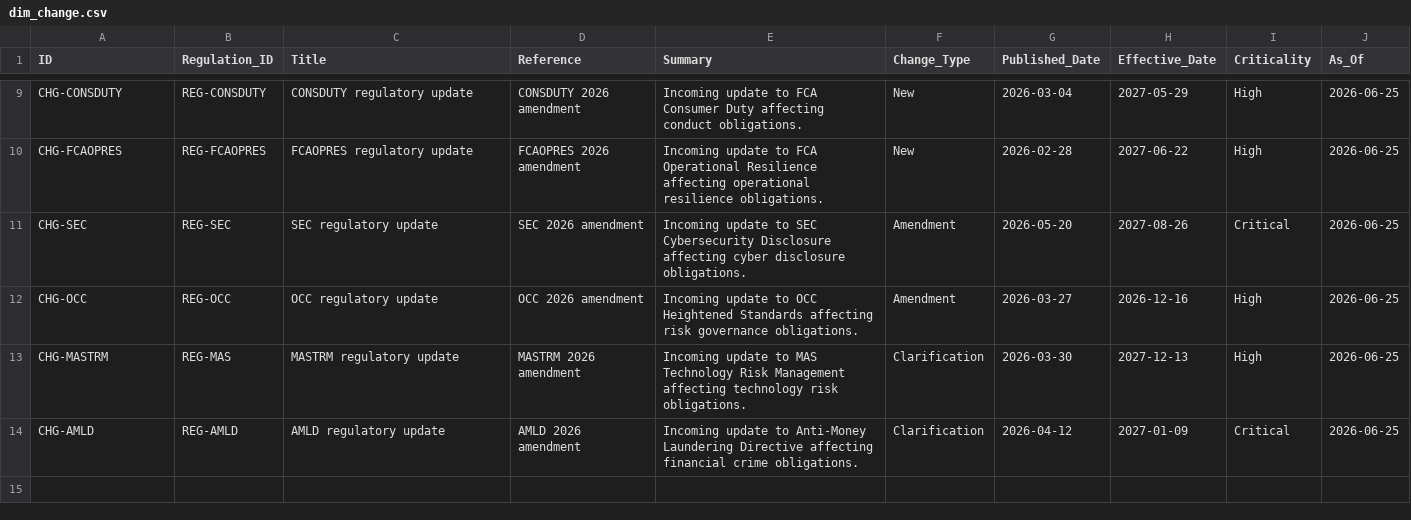
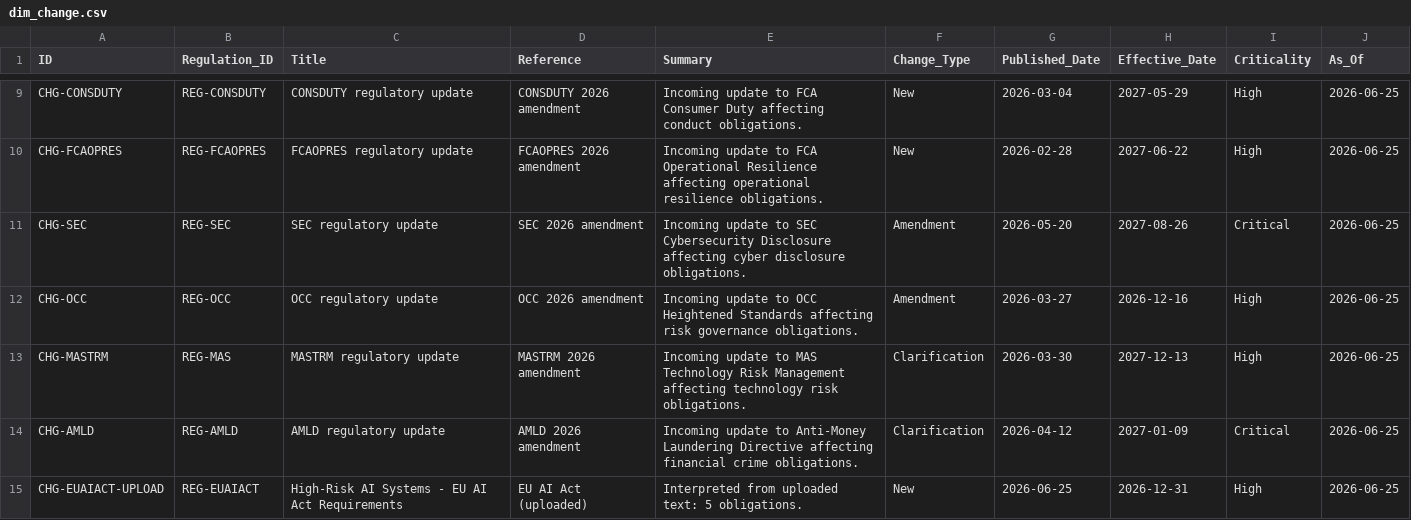
Before and after one commit to alanhkim/BuildForge_Banking_Team_1, a CSV file: output/gold/dim_change.csv, drawn as a sheet; only a part is shown, gaps mark what is left out; the diff names each change by its address in the sheet, - before the commit and + after, or states it on an @@ line.

```diff
--- a/output/gold/dim_change.csv
+++ b/output/gold/dim_change.csv
+row 15: CHG-EUAIACT-UPLOAD | REG-EUAIACT | High-Risk AI Systems - EU AI Act Requirements | EU AI Act (uploaded) | Interpreted from uploaded text: 5 obligations. | New | 2026-06-25 | 2026-12-31 | High | 2026-06-25
```
Also changed, not shown: output/gold/dim_obligation.csv, output/purview/lineage.csv, 32 other files.
